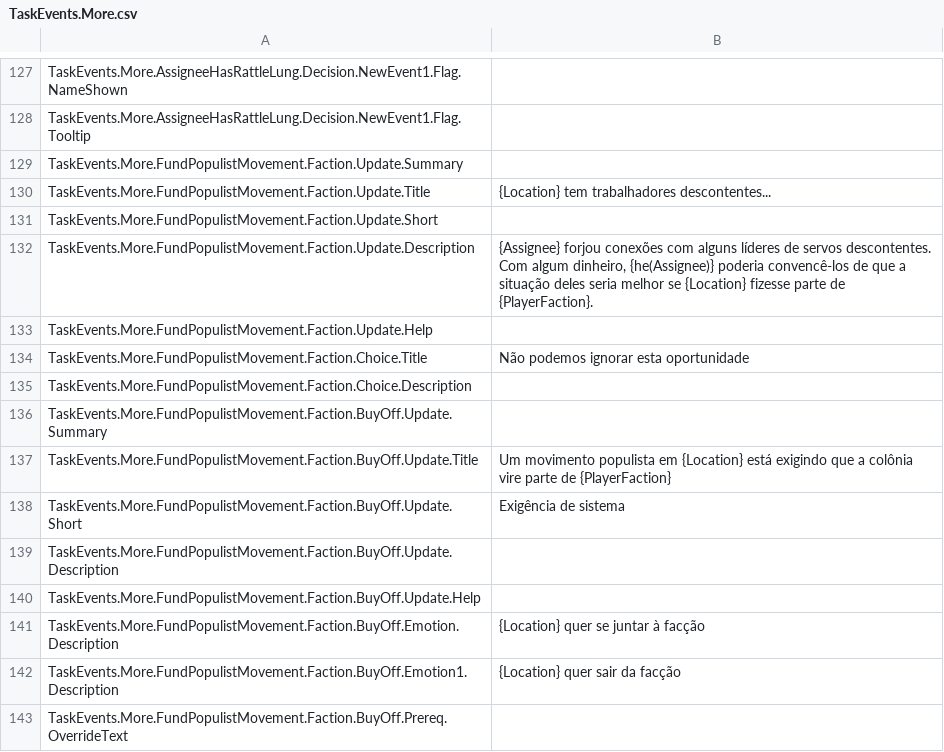
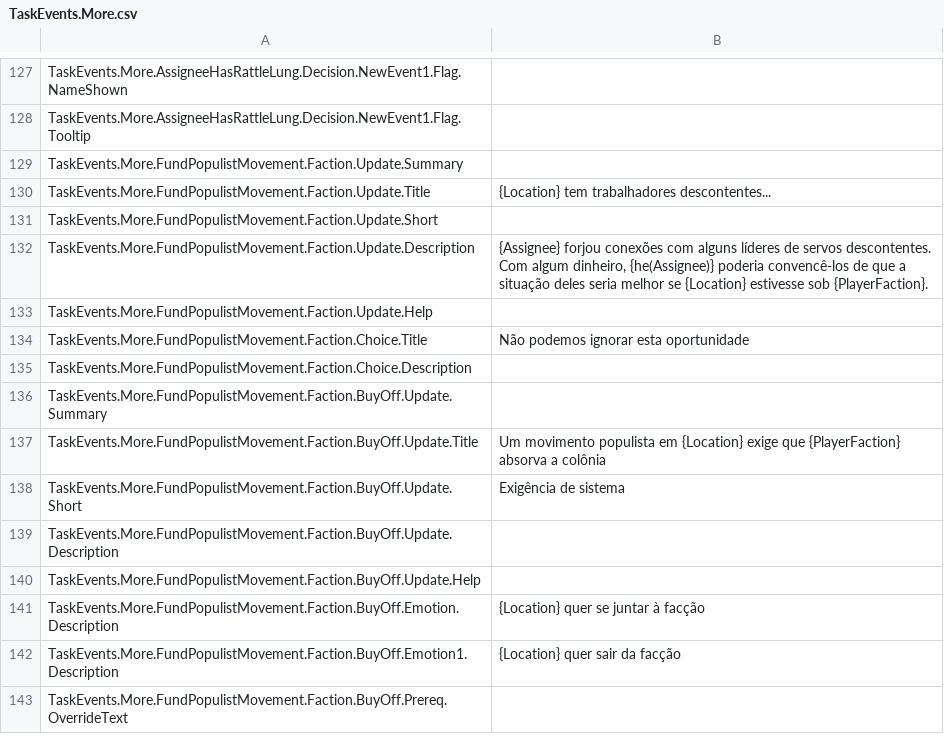
Before and after one commit to isyuricunha/star-dynasties-gold-traducao-portugues-brasileiro, a CSV file: PTBR/Core/TaskEvents.More.csv, drawn as a sheet; only a part is shown, gaps mark what is left out.

```diff
--- a/PTBR/Core/TaskEvents.More.csv
+++ b/PTBR/Core/TaskEvents.More.csv
@@ -143,3 +143,3 @@ TaskEvents.More.FundPopulistMovement.Faction.Update.Title,"{Location} tem trabal
 TaskEvents.More.FundPopulistMovement.Faction.Update.Short,""
-TaskEvents.More.FundPopulistMovement.Faction.Update.Description,"{Assignee} forjou conexões com alguns líderes de servos descontentes. Com algum dinheiro, {he(Assignee)} poderia convencê-los de que a situação deles seria melhor se {Location} fizesse parte de {PlayerFaction}. "
+TaskEvents.More.FundPopulistMovement.Faction.Update.Description,"{Assignee} forjou conexões com alguns líderes de servos descontentes. Com algum dinheiro, {he(Assignee)} poderia convencê-los de que a situação deles seria melhor se {Location} estivesse sob {PlayerFaction}. "
 TaskEvents.More.FundPopulistMovement.Faction.Update.Help,""
@@ -148,3 +148,3 @@ TaskEvents.More.FundPopulistMovement.Faction.Choice.Description,""
 TaskEvents.More.FundPopulistMovement.Faction.BuyOff.Update.Summary,""
-TaskEvents.More.FundPopulistMovement.Faction.BuyOff.Update.Title,"Um movimento populista em {Location} está exigindo que a colônia vire parte de {PlayerFaction}"
+TaskEvents.More.FundPopulistMovement.Faction.BuyOff.Update.Title,"Um movimento populista em {Location} exige que {PlayerFaction} absorva a colônia"
 TaskEvents.More.FundPopulistMovement.Faction.BuyOff.Update.Short,"Exigência de sistema"
```
Also changed, not shown: PTBR/BloodlinesDLC/CoreBloodlineSupport.csv, PTBR/Config/moralacts.csv, 34 other files.
